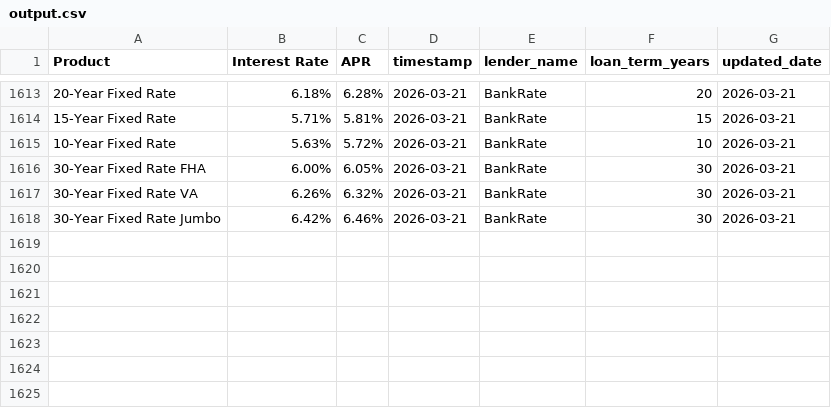
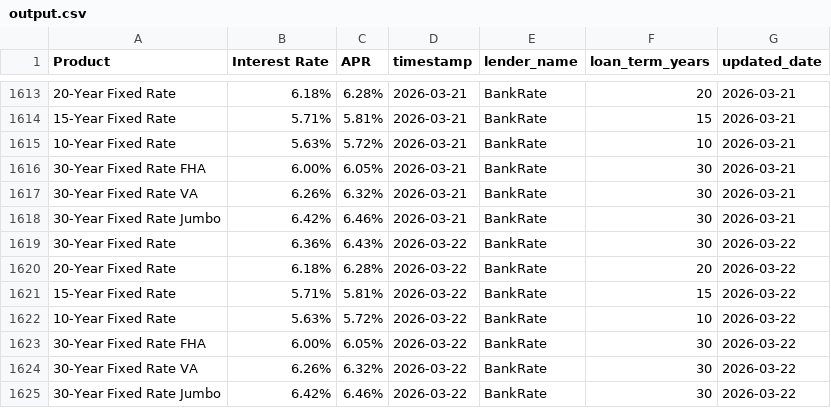
Before and after one commit to Anujt97/bankrate-scraper, a CSV file: output.csv, drawn as a sheet; only a part is shown, gaps mark what is left out.

```diff
--- a/output.csv
+++ b/output.csv
@@ -1618 +1618,8 @@ Product,Interest Rate,APR,timestamp,lender_name,loan_term_years,updated_date
 30-Year Fixed Rate Jumbo,6.42%,6.46%,2026-03-21,BankRate,30,2026-03-21
+30-Year Fixed Rate,6.36%,6.43%,2026-03-22,BankRate,30,2026-03-22
+20-Year Fixed Rate,6.18%,6.28%,2026-03-22,BankRate,20,2026-03-22
+15-Year Fixed Rate,5.71%,5.81%,2026-03-22,BankRate,15,2026-03-22
+10-Year Fixed Rate,5.63%,5.72%,2026-03-22,BankRate,10,2026-03-22
+30-Year Fixed Rate FHA,6.00%,6.05%,2026-03-22,BankRate,30,2026-03-22
+30-Year Fixed Rate VA,6.26%,6.32%,2026-03-22,BankRate,30,2026-03-22
+30-Year Fixed Rate Jumbo,6.42%,6.46%,2026-03-22,BankRate,30,2026-03-22
```
Also changed, not shown: 2 other files.
